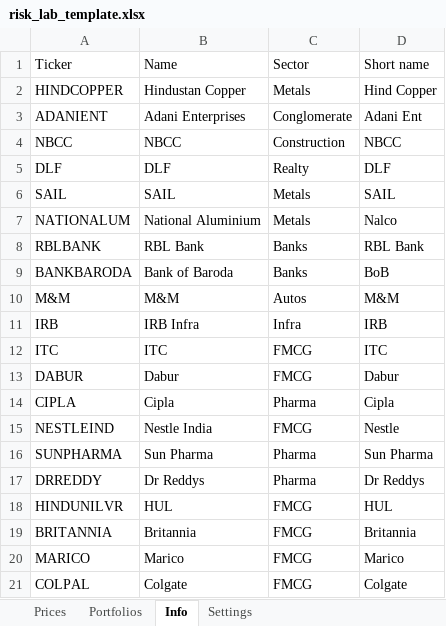
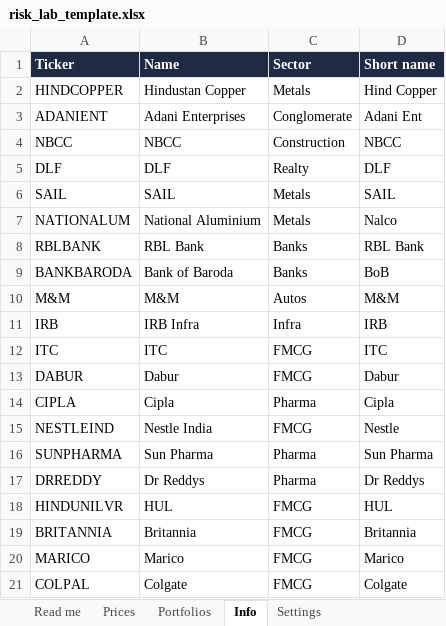
Before and after one commit to mukulpgdm27g-alt/risk-lab, an Excel workbook: risk_lab_template.xlsx, sheet Info, drawn as a sheet; values as stored, in another font and other column widths than the file's, no borders; the diff names each change by its address in the sheet, - before the commit and + after, or states it on an @@ line.

```diff
--- a/risk_lab_template.xlsx (sheet Info)
+++ b/risk_lab_template.xlsx (sheet Info)
+sheet tab: Read me
@@ A1:D1 fill: none → #1F2A44, bold: off → on, text colour: black → #FFFFFF @@
```
Also changed, not shown: sheet Prices, sheet Settings, sheet Portfolios, 3 other files.
